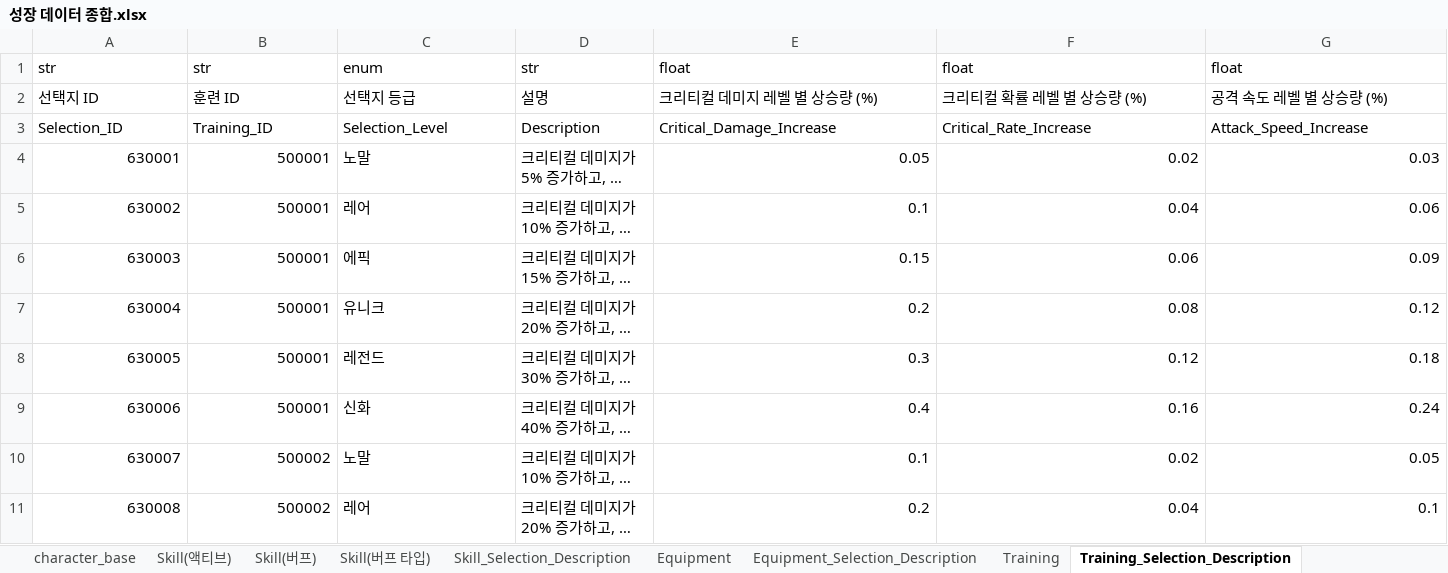
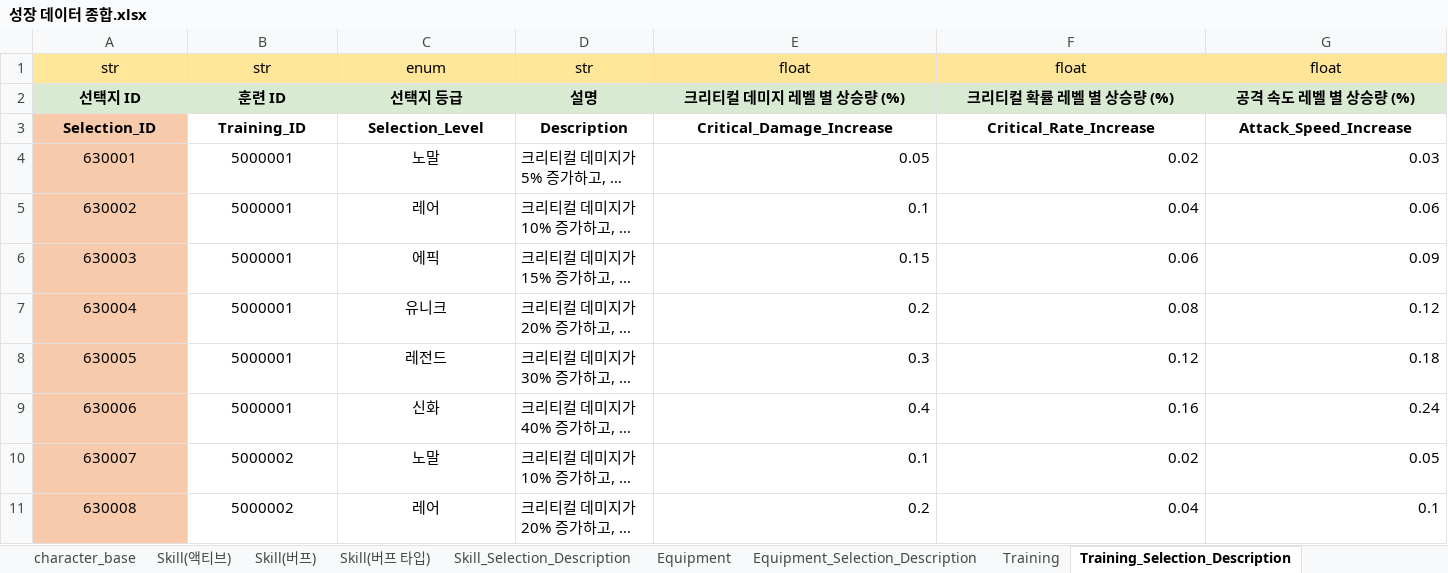
Before and after one commit to Corporate-Agreement-Project-In-Kyung-Il/Corporate-Agreement, an Excel workbook: Assets/05.DataTable/성장 데이터 종합.xlsx, sheet Training_Selection_Description, drawn as a sheet; only a part is shown; long unchanged cells end in …; values as stored, in another font and other column widths than the file's, no borders; the diff covers the shown part only; the diff names each change by its address in the sheet, - before the commit and + after, or states it on an @@ line.

```diff
--- a/Assets/05.DataTable/성장 데이터 종합.xlsx (sheet Training_Selection_Description)
+++ b/Assets/05.DataTable/성장 데이터 종합.xlsx (sheet Training_Selection_Description)
-A1:G2 alignment: left
+A1:G2 alignment: center
-A1:D1 fill: none
+A1:D1 fill: #FFE698
-E1:G1 fill: none
+E1:G1 fill: #FFE598
-A2:G3 bold: off
+A2:G3 bold: on
-A2:G2 fill: none
+A2:G2 fill: #D9EAD3
-A3:A11 fill: none
+A3:A11 fill: #F8CAAC
-A3:G3 alignment: left
+A3:G3 alignment: center
-A4:B11 alignment: right
+A4:B11 alignment: center
-B4:B9: 500001
+B4:B9: 5000001
-C4:C11 alignment: left
+C4:C11 alignment: center
-B10:B11: 500002
+B10:B11: 5000002
```
Also changed, not shown: 10 edited cells and cell formats elsewhere in this sheet, sheet Skill_Selection_Description, sheet Skill(버프), sheet Equipment_Selection_Description, sheet Skill(액티브), sheet character_base, sheet Training, 2 more sheets, charts or pictures, 9 other files.
